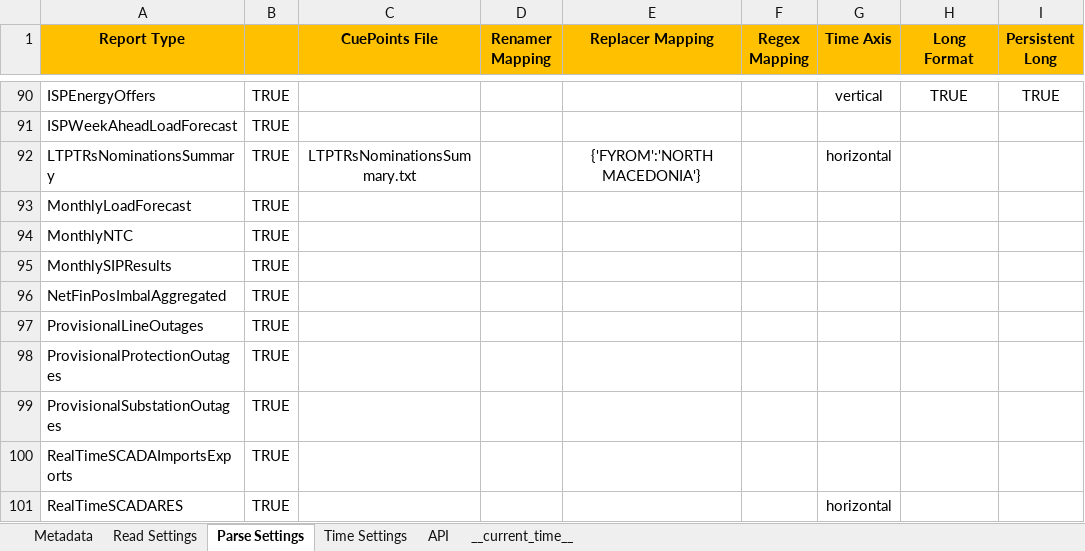
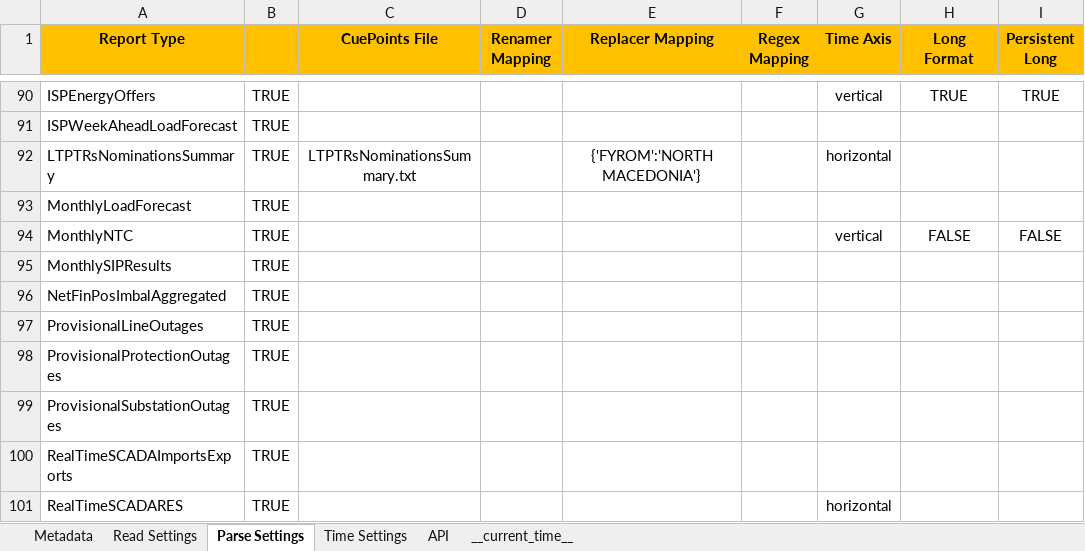
Before and after one commit to ThanosGkou/exso, an Excel workbook: src/exso/Files/ReportsInfo.xlsx, sheet Parse Settings, drawn as a sheet; only a part is shown, gaps mark what is left out; values as stored, in another font and other column widths than the file's, no borders; conditional formats not drawn; the diff names each change by its address in the sheet, - before the commit and + after, or states it on an @@ line.

```diff
--- a/src/exso/Files/ReportsInfo.xlsx (sheet Parse Settings)
+++ b/src/exso/Files/ReportsInfo.xlsx (sheet Parse Settings)
-G94 (Time Axis): (empty)
+G94 (Time Axis): vertical
-H94 (Long Format): (empty)
+H94 (Long Format): FALSE
-I94 (Persistent Long): (empty)
+I94 (Persistent Long): FALSE
```
Also changed, not shown: sheet Metadata, sheet Read Settings, sheet __current_time__, sheet Time Settings, formulas that keep their value.
